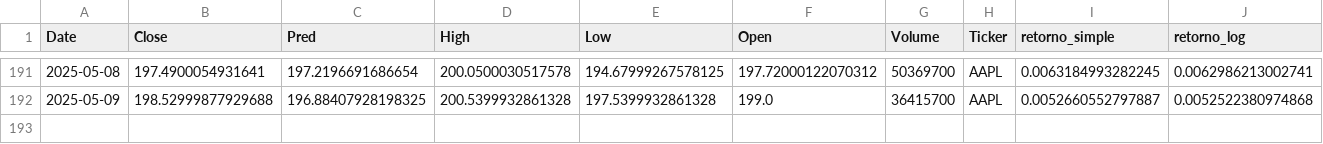
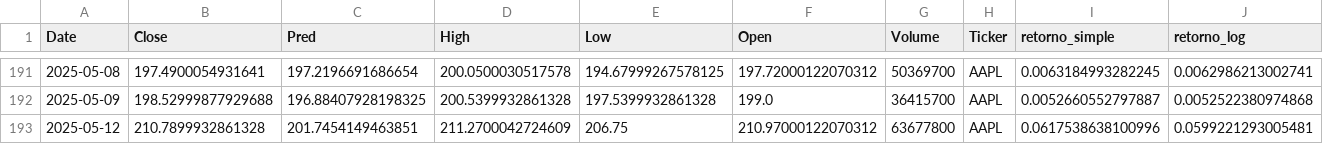
Before and after one commit to T1Draco/IA_Finance_Society_UCN, a CSV file: Archivos Python y Data/5_Modelado_Reinforcement_Learning/data/rl_input/AAPL_rl_input.csv, drawn as a sheet; only a part is shown, gaps mark what is left out; rows hold the shown columns only; the diff names each change by its address in the sheet, - before the commit and + after, or states it on an @@ line.

```diff
--- a/Archivos Python y Data/5_Modelado_Reinforcement_Learning/data/rl_input/AAPL_rl_input.csv
+++ b/Archivos Python y Data/5_Modelado_Reinforcement_Learning/data/rl_input/AAPL_rl_input.csv
+row 193: 2025-05-12 | 210.7899932861328 | 201.7454149463851 | 211.2700042724609 | 206.75 | 210.97000122070312 | 63677800 | AAPL | 0.0617538638100996 | 0.0599221293005481
```
Also changed, not shown: Archivos Python y Data/5_Modelado_Reinforcement_Learning/data/rl_input/ETH-USD_rl_input.csv, Archivos Python y Data/5_Modelado_Reinforcement_Learning/data/rl_input/GC=F_rl_input.csv, 30 other files.
